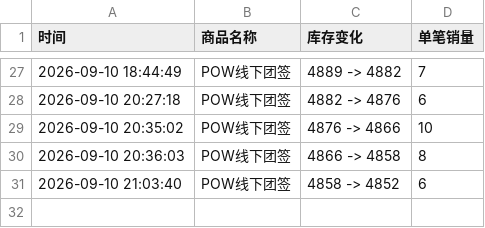
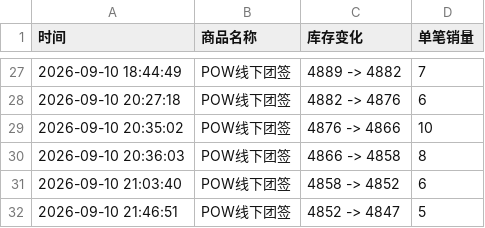
Before and after one commit to Juineii/pow_md0910, a CSV file: POW线下团签.csv, drawn as a sheet; only a part is shown, gaps mark what is left out.

Commit message:
自动更新数据 2026-09-10 21:47:22

```diff
--- a/POW线下团签.csv
+++ b/POW线下团签.csv
@@ -31 +31,2 @@
 2026-09-10 21:03:40,POW线下团签,4858 -> 4852,6
+2026-09-10 21:46:51,POW线下团签,4852 -> 4847,5
```
